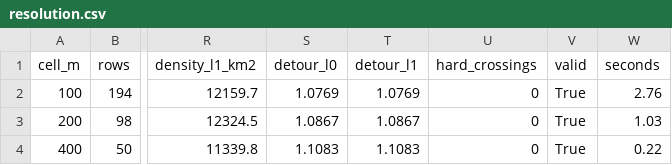
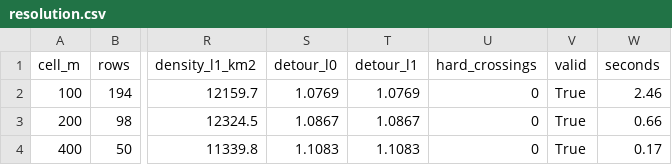
Before and after one commit to yir97166/lowalt-route-risk, a CSV file: results/resolution.csv, drawn as a sheet; only a part is shown, gaps mark what is left out; the diff names each change by its address in the sheet, - before the commit and + after, or states it on an @@ line.

```diff
--- a/results/resolution.csv
+++ b/results/resolution.csv
-W2 (seconds): 2.76
+W2 (seconds): 2.46
-W3 (seconds): 1.03
+W3 (seconds): 0.66
-W4 (seconds): 0.22
+W4 (seconds): 0.17
```
Also changed, not shown: 2 other files.
